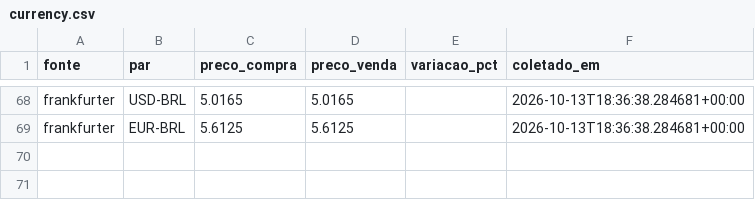
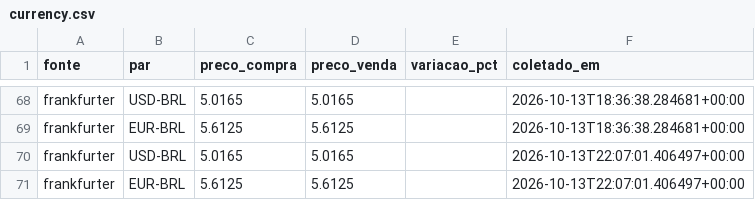
Before and after one commit to grupoabr19-jpg/steel-monitor, a CSV file: data/currency.csv, drawn as a sheet; only a part is shown, gaps mark what is left out; the diff names each change by its address in the sheet, - before the commit and + after, or states it on an @@ line.

Commit message:
Atualiza dados de mercado [automatizado]

```diff
--- a/data/currency.csv
+++ b/data/currency.csv
+row 70: frankfurter | USD-BRL | 5.0165 | 5.0165 |  | 2026-10-13T22:07:01.406497+00:00
+row 71: frankfurter | EUR-BRL | 5.6125 | 5.6125 |  | 2026-10-13T22:07:01.406497+00:00
```
